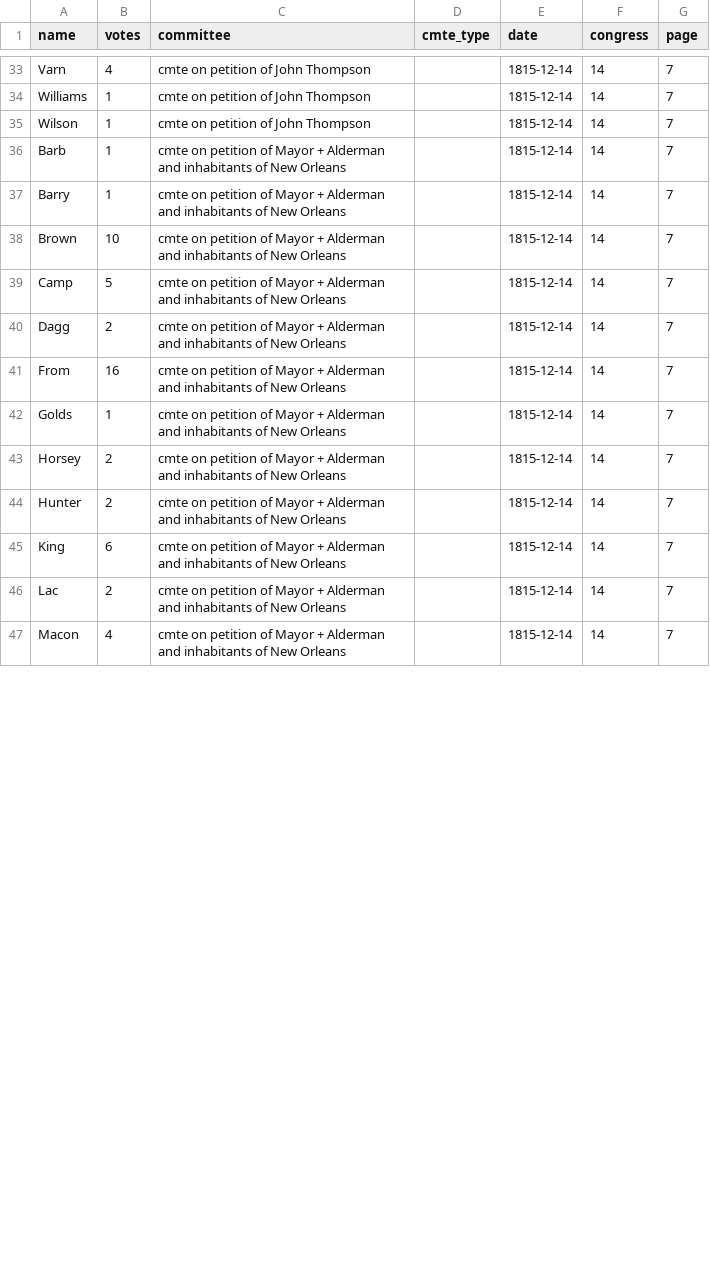
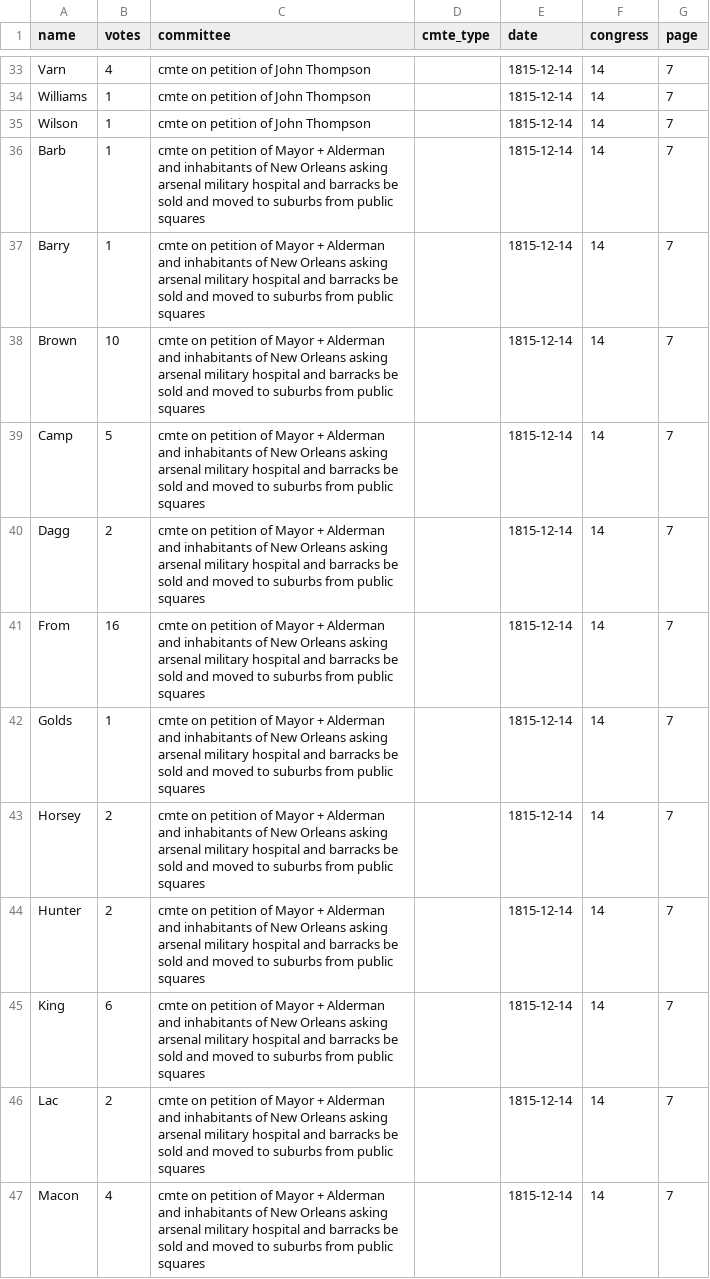
Before and after one commit to ewolman/EarlyAmericanSenateData, a CSV file: Data/vote_data/14_Congress_Data.csv, drawn as a sheet; only a part is shown, gaps mark what is left out; the diff covers the shown part only.

Commit message:
Finished committee corrections

```diff
--- a/Data/vote_data/14_Congress_Data.csv
+++ b/Data/vote_data/14_Congress_Data.csv
@@ -35,13 +35,13 @@ Williams,1,cmte on petition of John Thompson,,1815-12-14,14,7
 Wilson,1,cmte on petition of John Thompson,,1815-12-14,14,7
-Barb,1,cmte on petition of Mayor + Alderman and inhabitants of New Orleans,,1815-12-14,14,7
-Barry,1,cmte on petition of Mayor + Alderman and inhabitants of New Orleans,,1815-12-14,14,7
-Brown,10,cmte on petition of Mayor + Alderman and inhabitants of New Orleans,,1815-12-14,14,7
-Camp,5,cmte on petition of Mayor + Alderman and inhabitants of New Orleans,,1815-12-14,14,7
-Dagg,2,cmte on petition of Mayor + Alderman and inhabitants of New Orleans,,1815-12-14,14,7
-From,16,cmte on petition of Mayor + Alderman and inhabitants of New Orleans,,1815-12-14,14,7
-Golds,1,cmte on petition of Mayor + Alderman and inhabitants of New Orleans,,1815-12-14,14,7
-Horsey,2,cmte on petition of Mayor + Alderman and inhabitants of New Orleans,,1815-12-14,14,7
-Hunter,2,cmte on petition of Mayor + Alderman and inhabitants of New Orleans,,1815-12-14,14,7
-King,6,cmte on petition of Mayor + Alderman and inhabitants of New Orleans,,1815-12-14,14,7
-Lac,2,cmte on petition of Mayor + Alderman and inhabitants of New Orleans,,1815-12-14,14,7
-Macon,4,cmte on petition of Mayor + Alderman and inhabitants of New Orleans,,1815-12-14,14,7
+Barb,1,cmte on petition of Mayor + Alderman and inhabitants of New Orleans asking arsenal military hospital and barracks be sold and moved to suburbs from public squares,,1815-12-14,14,7
+Barry,1,cmte on petition of Mayor + Alderman and inhabitants of New Orleans asking arsenal military hospital and barracks be sold and moved to suburbs from public squares,,1815-12-14,14,7
+Brown,10,cmte on petition of Mayor + Alderman and inhabitants of New Orleans asking arsenal military hospital and barracks be sold and moved to suburbs from public squares,,1815-12-14,14,7
+Camp,5,cmte on petition of Mayor + Alderman and inhabitants of New Orleans asking arsenal military hospital and barracks be sold and moved to suburbs from public squares,,1815-12-14,14,7
+Dagg,2,cmte on petition of Mayor + Alderman and inhabitants of New Orleans asking arsenal military hospital and barracks be sold and moved to suburbs from public squares,,1815-12-14,14,7
+From,16,cmte on petition of Mayor + Alderman and inhabitants of New Orleans asking arsenal military hospital and barracks be sold and moved to suburbs from public squares,,1815-12-14,14,7
+Golds,1,cmte on petition of Mayor + Alderman and inhabitants of New Orleans asking arsenal military hospital and barracks be sold and moved to suburbs from public squares,,1815-12-14,14,7
+Horsey,2,cmte on petition of Mayor + Alderman and inhabitants of New Orleans asking arsenal military hospital and barracks be sold and moved to suburbs from public squares,,1815-12-14,14,7
+Hunter,2,cmte on petition of Mayor + Alderman and inhabitants of New Orleans asking arsenal military hospital and barracks be sold and moved to suburbs from public squares,,1815-12-14,14,7
+King,6,cmte on petition of Mayor + Alderman and inhabitants of New Orleans asking arsenal military hospital and barracks be sold and moved to suburbs from public squares,,1815-12-14,14,7
+Lac,2,cmte on petition of Mayor + Alderman and inhabitants of New Orleans asking arsenal military hospital and barracks be sold and moved to suburbs from public squares,,1815-12-14,14,7
+Macon,4,cmte on petition of Mayor + Alderman and inhabitants of New Orleans asking arsenal military hospital and barracks be sold and moved to suburbs from public squares,,1815-12-14,14,7
```
Also changed, not shown: 61 edited cells elsewhere in this file, Data/vote_data/13_Congress_Data.csv, 41 other files.
